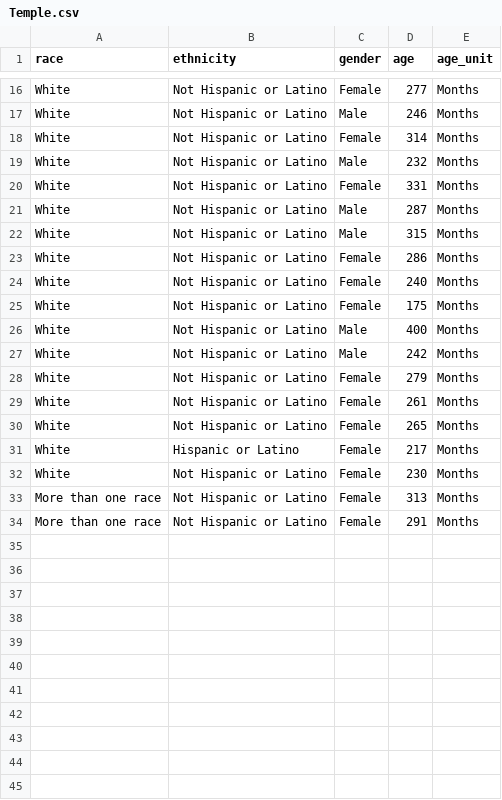
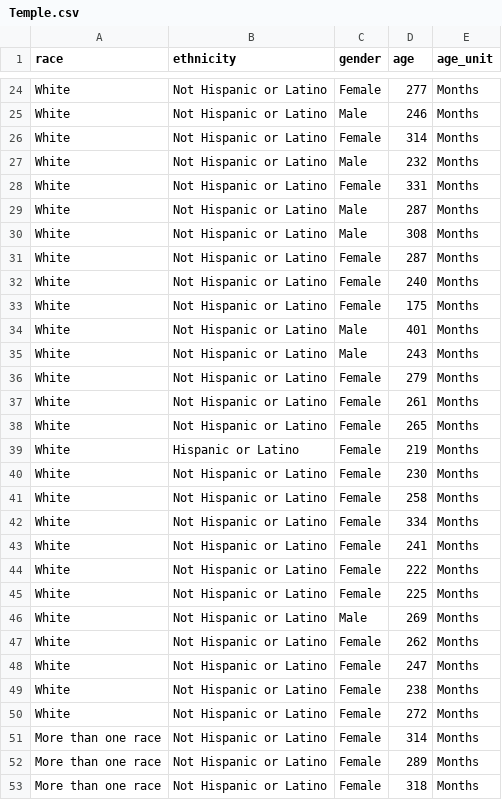
Before and after one commit to psuthaharan/generateRMR, a CSV file: assist/Temple.csv, drawn as a sheet; only a part is shown, gaps mark what is left out; the diff covers the shown part only.

```diff
--- a/assist/Temple.csv
+++ b/assist/Temple.csv
@@ -21,8 +29,8 @@
 "White","Not Hispanic or Latino","Male","287","Months"
-"White","Not Hispanic or Latino","Male","315","Months"
-"White","Not Hispanic or Latino","Female","286","Months"
+"White","Not Hispanic or Latino","Male","308","Months"
+"White","Not Hispanic or Latino","Female","287","Months"
 "White","Not Hispanic or Latino","Female","240","Months"
 "White","Not Hispanic or Latino","Female","175","Months"
-"White","Not Hispanic or Latino","Male","400","Months"
-"White","Not Hispanic or Latino","Male","242","Months"
+"White","Not Hispanic or Latino","Male","401","Months"
+"White","Not Hispanic or Latino","Male","243","Months"
 "White","Not Hispanic or Latino","Female","279","Months"
@@ -30,5 +38,16 @@
 "White","Not Hispanic or Latino","Female","265","Months"
-"White","Hispanic or Latino","Female","217","Months"
+"White","Hispanic or Latino","Female","219","Months"
 "White","Not Hispanic or Latino","Female","230","Months"
-"More than one race","Not Hispanic or Latino","Female","313","Months"
-"More than one race","Not Hispanic or Latino","Female","291","Months"
+"White","Not Hispanic or Latino","Female","258","Months"
+"White","Not Hispanic or Latino","Female","334","Months"
+"White","Not Hispanic or Latino","Female","241","Months"
+"White","Not Hispanic or Latino","Female","222","Months"
+"White","Not Hispanic or Latino","Female","225","Months"
+"White","Not Hispanic or Latino","Male","269","Months"
+"White","Not Hispanic or Latino","Female","262","Months"
+"White","Not Hispanic or Latino","Female","247","Months"
+"White","Not Hispanic or Latino","Female","238","Months"
+"White","Not Hispanic or Latino","Female","272","Months"
+"More than one race","Not Hispanic or Latino","Female","314","Months"
+"More than one race","Not Hispanic or Latino","Female","289","Months"
+"More than one race","Not Hispanic or Latino","Female","318","Months"
```
Also changed, not shown: 8 added rows and 8 edited cells elsewhere in this file, assist/NU.csv, assist/UGA & Emory.csv, 6 other files.
